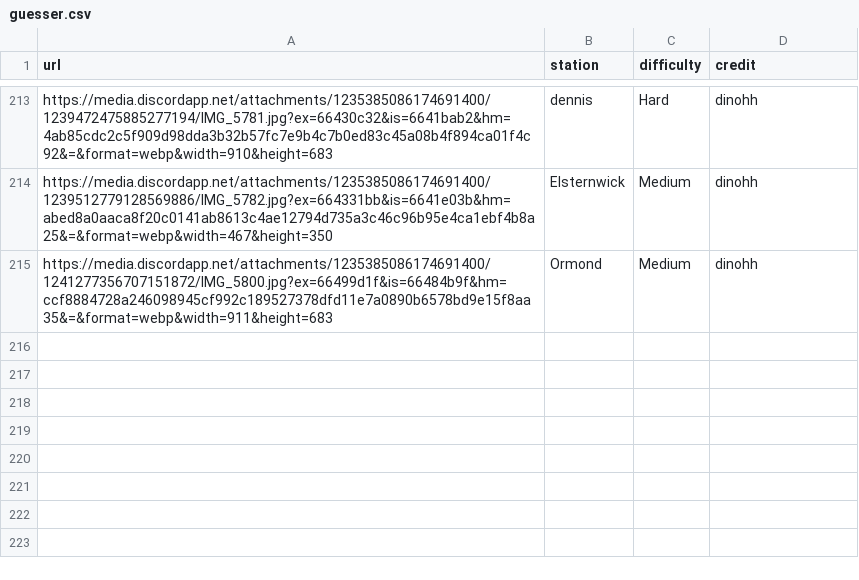
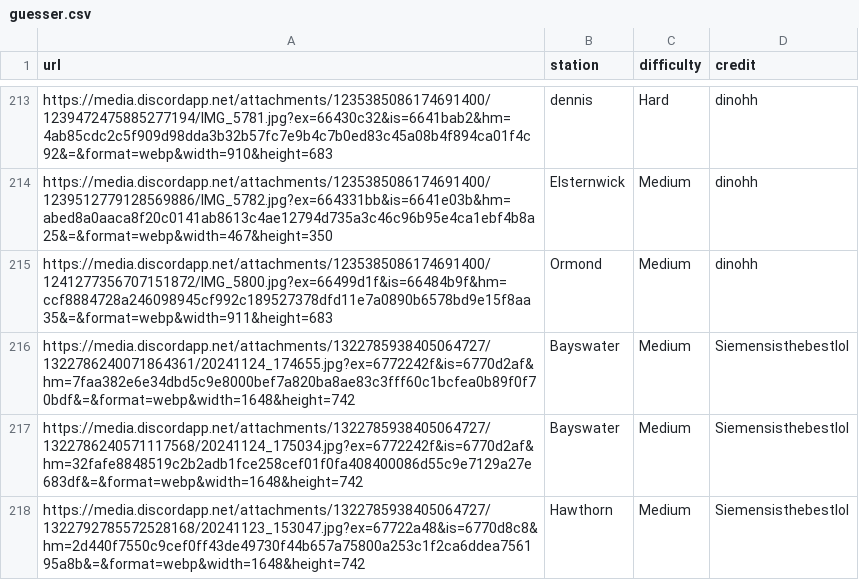
Before and after one commit to minirobinbin/TrackPulse-Vic, a CSV file: utils/game/images/guesser.csv, drawn as a sheet; only a part is shown, gaps mark what is left out.

Commit message:
feat: add new image entries for Bayswater and Hawthorn

```diff
--- a/utils/game/images/guesser.csv
+++ b/utils/game/images/guesser.csv
@@ -215 +215,4 @@ https://media.discordapp.net/attachments/1235385086174691400/1239512779128569886
 https://media.discordapp.net/attachments/1235385086174691400/1241277356707151872/IMG_5800.jpg?ex=66499d1f&is=66484b9f&hm=ccf8884728a246098945cf992c189527378dfd11e7a0890b6578bd9e15f8aa35&=&format=webp&width=911&height=683,Ormond,Medium,dinohh
+https://media.discordapp.net/attachments/1322785938405064727/1322786240071864361/20241124_174655.jpg?ex=6772242f&is=6770d2af&hm=7faa382e6e34dbd5c9e8000bef7a820ba8ae83c3fff60c1bcfea0b89f0f70bdf&=&format=webp&width=1648&height=742,Bayswater,Medium,Siemensisthebestlol
+https://media.discordapp.net/attachments/1322785938405064727/1322786240571117568/20241124_175034.jpg?ex=6772242f&is=6770d2af&hm=32fafe8848519c2b2adb1fce258cef01f0fa408400086d55c9e7129a27e683df&=&format=webp&width=1648&height=742,Bayswater,Medium,Siemensisthebestlol
+https://media.discordapp.net/attachments/1322785938405064727/1322792785572528168/20241123_153047.jpg?ex=67722a48&is=6770d8c8&hm=2d440f7550c9cef0ff43de49730f44b657a75800a253c1f2ca6ddea756195a8b&=&format=webp&width=1648&height=742,Hawthorn,Medium,Siemensisthebestlol
```
